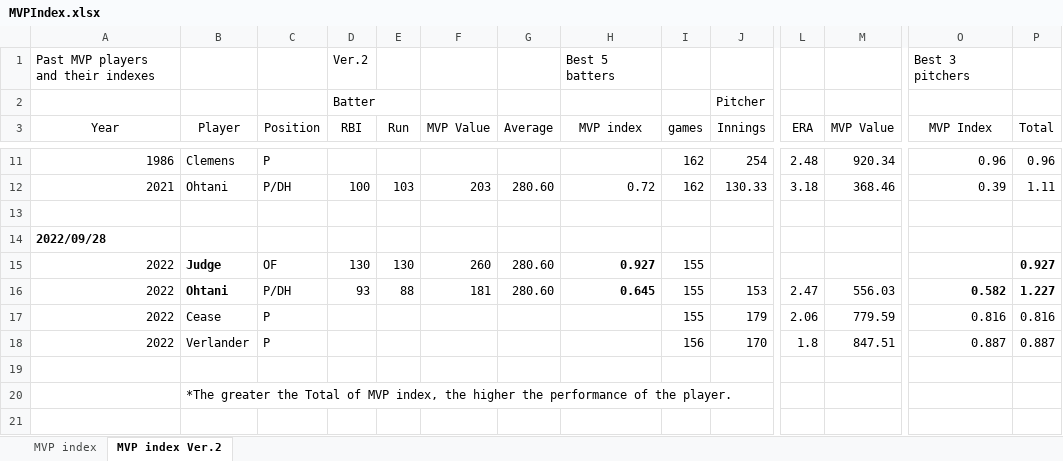
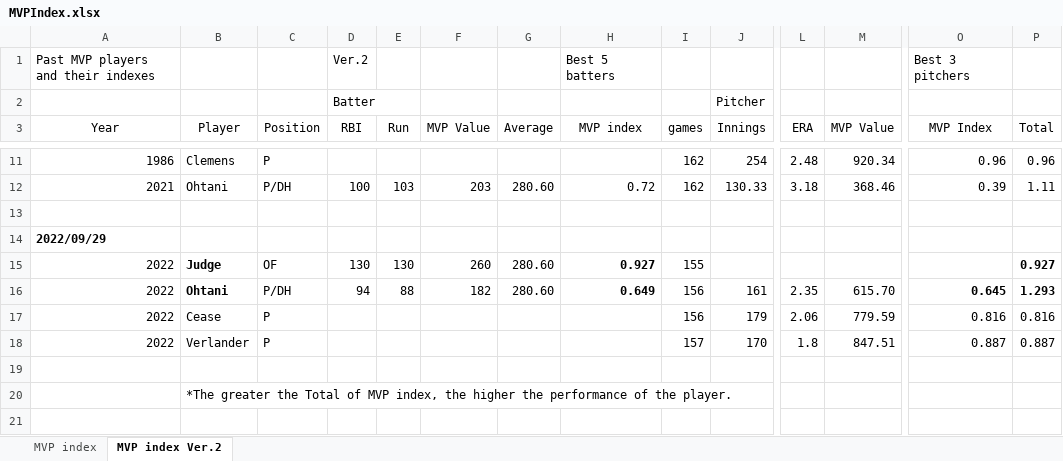
Before and after one commit to s-mineyama/MVPindex, an Excel workbook: MVPIndex.xlsx, sheet MVP index Ver.2, drawn as a sheet; only a part is shown, gaps mark what is left out; values as stored, in another font and other column widths than the file's, no borders; the diff names each change by its address in the sheet, - before the commit and + after, or states it on an @@ line.

Commit message:
9/29

```diff
--- a/MVPIndex.xlsx (sheet MVP index Ver.2)
+++ b/MVPIndex.xlsx (sheet MVP index Ver.2)
-A14 (Year): 2022/09/28
+A14 (Year): 2022/09/29
-D16 (RBI): 93
+D16 (RBI): 94
-F16 (MVP Value): 181
+F16 (MVP Value): 182
-H16 (MVP index): 0.645
+H16 (MVP index): 0.649
-I16:I17 (games): 155
+I16:I17 (games): 156
-J16 (Innings): 153
+J16 (Innings): 161
-L16 (ERA): 2.47
+L16 (ERA): 2.35
-M16 (MVP Value): 556.03
+M16 (MVP Value): 615.70
-O16 (MVP Index): 0.582
+O16 (MVP Index): 0.645
-P16 (Total): 1.227
+P16 (Total): 1.293
-I18 (games): 156
+I18 (games): 157
```
